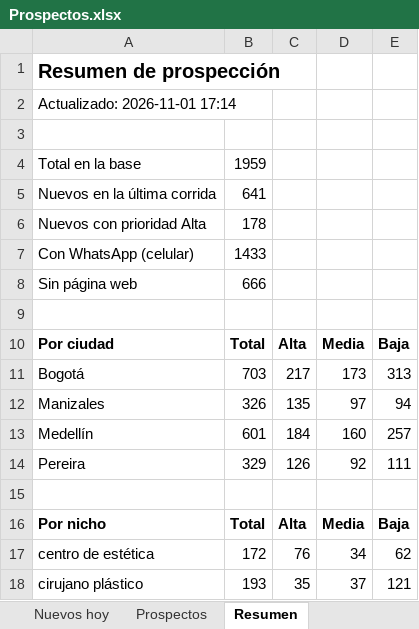
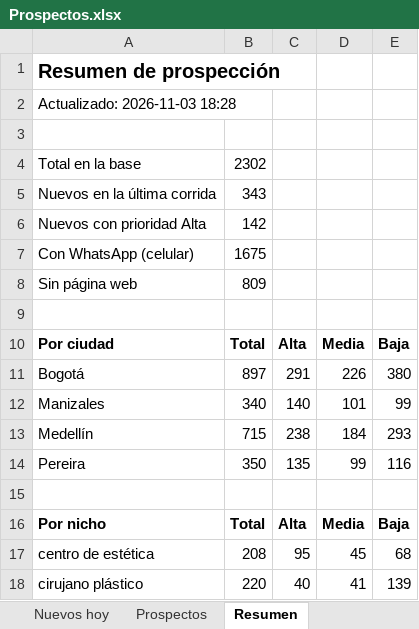
Before and after one commit to Hadassamendes/prospeccion-salud, an Excel workbook: Prospectos.xlsx, sheet Resumen, drawn as a sheet; only a part is shown; values as stored, in another font and other column widths than the file's, no borders; the diff covers the shown part only; the diff names each change by its address in the sheet, - before the commit and + after, or states it on an @@ line.

```diff
--- a/Prospectos.xlsx (sheet Resumen)
+++ b/Prospectos.xlsx (sheet Resumen)
-A2: Actualizado: 2026-11-01 17:14
+A2: Actualizado: 2026-11-03 18:28
-B4: 1959
+B4: 2302
-B5: 641
+B5: 343
-B6: 178
+B6: 142
-B7: 1433
+B7: 1675
-B8: 666
+B8: 809
-B11: 703
+B11: 897
-C11: 217
+C11: 291
-D11: 173
+D11: 226
-E11: 313
+E11: 380
-B12: 326
+B12: 340
-C12: 135
+C12: 140
-D12: 97
+D12: 101
-E12: 94
+E12: 99
-B13: 601
+B13: 715
-C13: 184
+C13: 238
-D13: 160
+D13: 184
-E13: 257
+E13: 293
-B14: 329
+B14: 350
-C14: 126
+C14: 135
-D14: 92
+D14: 99
-E14: 111
+E14: 116
-B17: 172
+B17: 208
-C17: 76
+C17: 95
-D17: 34
+D17: 45
-E17: 62
+E17: 68
-B18: 193
+B18: 220
-C18: 35
+C18: 40
-D18: 37
+D18: 41
-E18: 121
+E18: 139
```
Also changed, not shown: 36 edited cells elsewhere in this sheet, sheet Nuevos hoy, sheet Prospectos, hidden cells.
